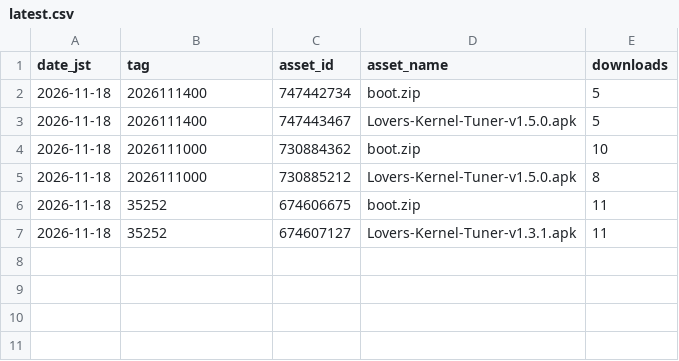
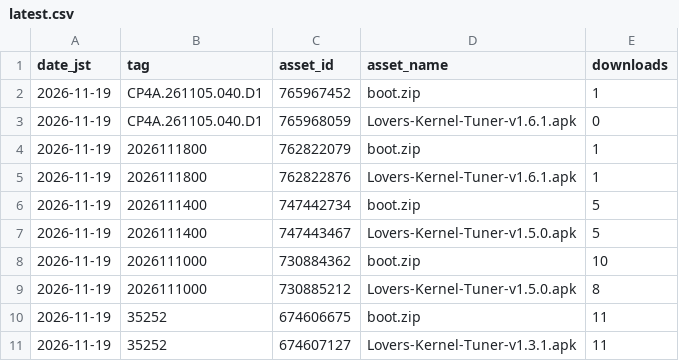
Before and after one commit to lovers-jp/Lovers_Kernel_BakaSU, a CSV file: stats/latest.csv, drawn as a sheet.

```diff
--- a/stats/latest.csv
+++ b/stats/latest.csv
@@ -1,7 +1,11 @@
 date_jst,tag,asset_id,asset_name,downloads
-2026-11-18,2026111400,747442734,boot.zip,5
-2026-11-18,2026111400,747443467,Lovers-Kernel-Tuner-v1.5.0.apk,5
-2026-11-18,2026111000,730884362,boot.zip,10
-2026-11-18,2026111000,730885212,Lovers-Kernel-Tuner-v1.5.0.apk,8
-2026-11-18,35252,674606675,boot.zip,11
-2026-11-18,35252,674607127,Lovers-Kernel-Tuner-v1.3.1.apk,11
+2026-11-19,CP4A.261105.040.D1,765967452,boot.zip,1
+2026-11-19,CP4A.261105.040.D1,765968059,Lovers-Kernel-Tuner-v1.6.1.apk,0
+2026-11-19,2026111800,762822079,boot.zip,1
+2026-11-19,2026111800,762822876,Lovers-Kernel-Tuner-v1.6.1.apk,1
+2026-11-19,2026111400,747442734,boot.zip,5
+2026-11-19,2026111400,747443467,Lovers-Kernel-Tuner-v1.5.0.apk,5
+2026-11-19,2026111000,730884362,boot.zip,10
+2026-11-19,2026111000,730885212,Lovers-Kernel-Tuner-v1.5.0.apk,8
+2026-11-19,35252,674606675,boot.zip,11
+2026-11-19,35252,674607127,Lovers-Kernel-Tuner-v1.3.1.apk,11
```
Also changed, not shown: 2 other files.
